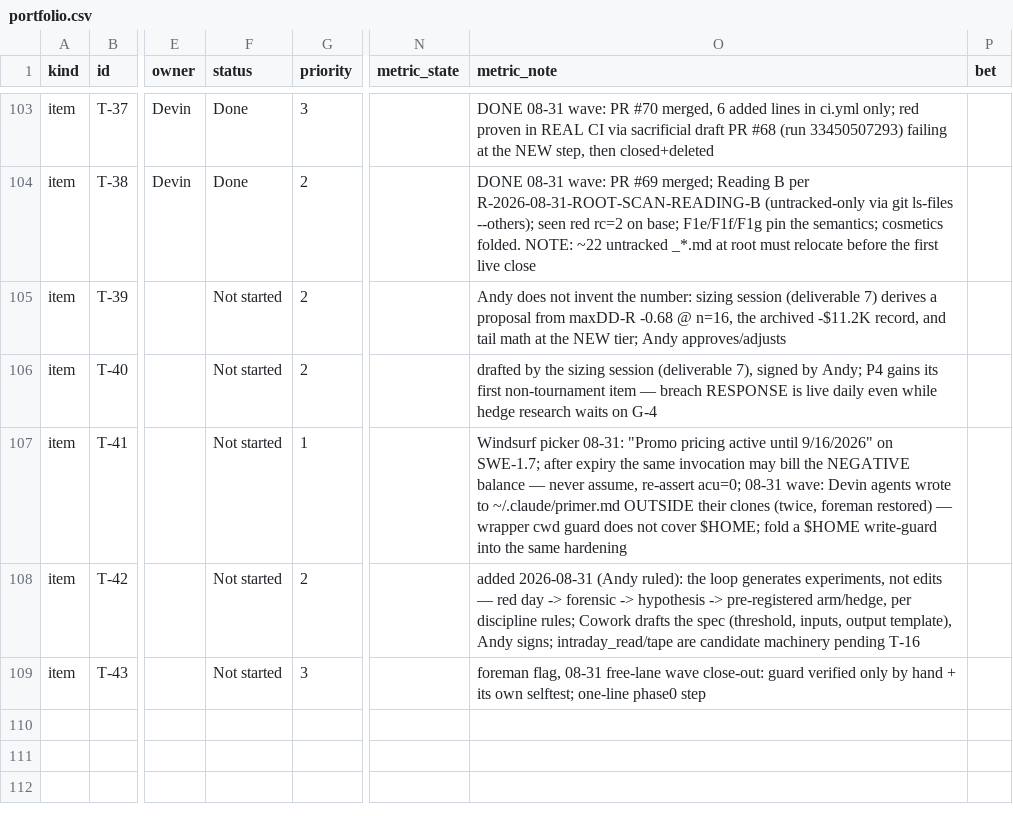
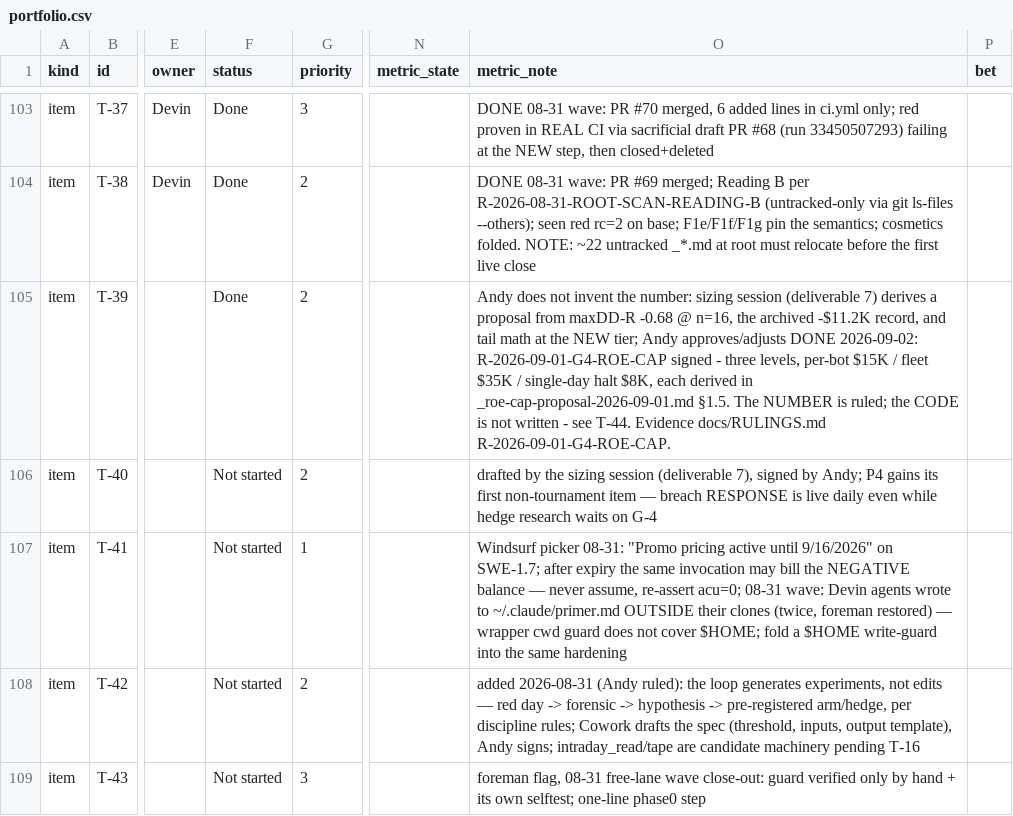
Before and after one commit to chace2827/bot-fleet-v2, a CSV file: data/portfolio.csv, drawn as a sheet; only a part is shown, gaps mark what is left out; the diff covers the shown part only; the diff names each change by its address in the sheet, - before the commit and + after, or states it on an @@ line.

```diff
--- a/data/portfolio.csv
+++ b/data/portfolio.csv
-F105 (status): Not started
+F105 (status): Done
-O105 (metric_note): …Andy approves/adjusts
+O105 (metric_note): …Andy approves/adjusts DONE 2026-09-02: R-2026-09-01-G4-ROE-CAP signed - three levels, per-bot $15K / fleet $35K / single-day halt $8K, each derived in _roe-cap-proposal-2026-09-01.md §1.5. The NUMBER is ruled; the CODE is not written - see T-44. Evidence docs/RULINGS.md R-2026-09-01-G4-ROE-CAP.
```
Also changed, not shown: 1 added row and 2 edited cells elsewhere in this file, data/bots_meta.csv, 30 other files.
